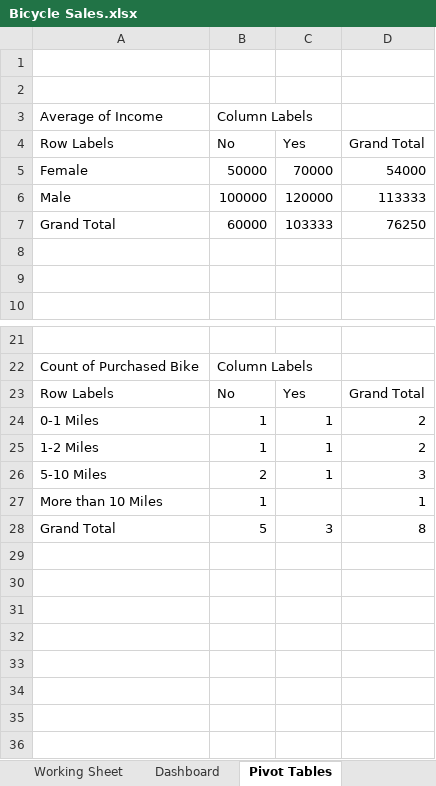
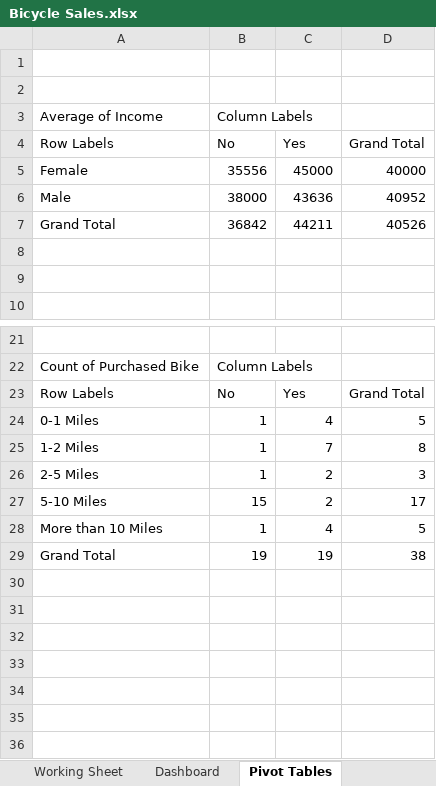
Before and after one commit to samiihaq/Bicycle-Sales-Dashboard, an Excel workbook: Bicycle Sales.xlsx, sheet Pivot Tables, drawn as a sheet; only a part is shown, gaps mark what is left out; values as stored, in another font and other column widths than the file's, no borders; charts and pictures not drawn; removed rows and columns are numbered as before the commit, all else as after; the diff covers the shown part only; the diff names each change by its address in the sheet, - before the commit and + after, or states it on an @@ line.

```diff
--- a/Bicycle Sales.xlsx (sheet Pivot Tables)
+++ b/Bicycle Sales.xlsx (sheet Pivot Tables)
-row 5: Female | 50000 | 70000 | 54000
-row 6: Male | 100000 | 120000 | 113333
-row 7: Grand Total | 60000 | 103333 | 76250
+row 5: Female | 35556 | 45000 | 40000
+row 6: Male | 38000 | 43636 | 40952
+row 7: Grand Total | 36842 | 44211 | 40526
-C24: 1
+C24: 4
-D24: 2
+D24: 5
-C25: 1
+C25: 7
-D25: 2
+D25: 8
-row 26: 5-10 Miles | 2 | 1 | 3
+row 26: 2-5 Miles | 1 | 2 | 3
+row 27: 5-10 Miles | 15 | 2 | 17
-C28: (empty)
+C28: 4
-D28: 1
+D28: 5
-row 28: Grand Total | 5 | 3 | 8
-row 29: (empty)
+row 29: Grand Total | 19 | 19 | 38
```
Also changed, not shown: 16 added rows, 5 removed rows and 10 edited cells elsewhere in this sheet, charts or pictures.
